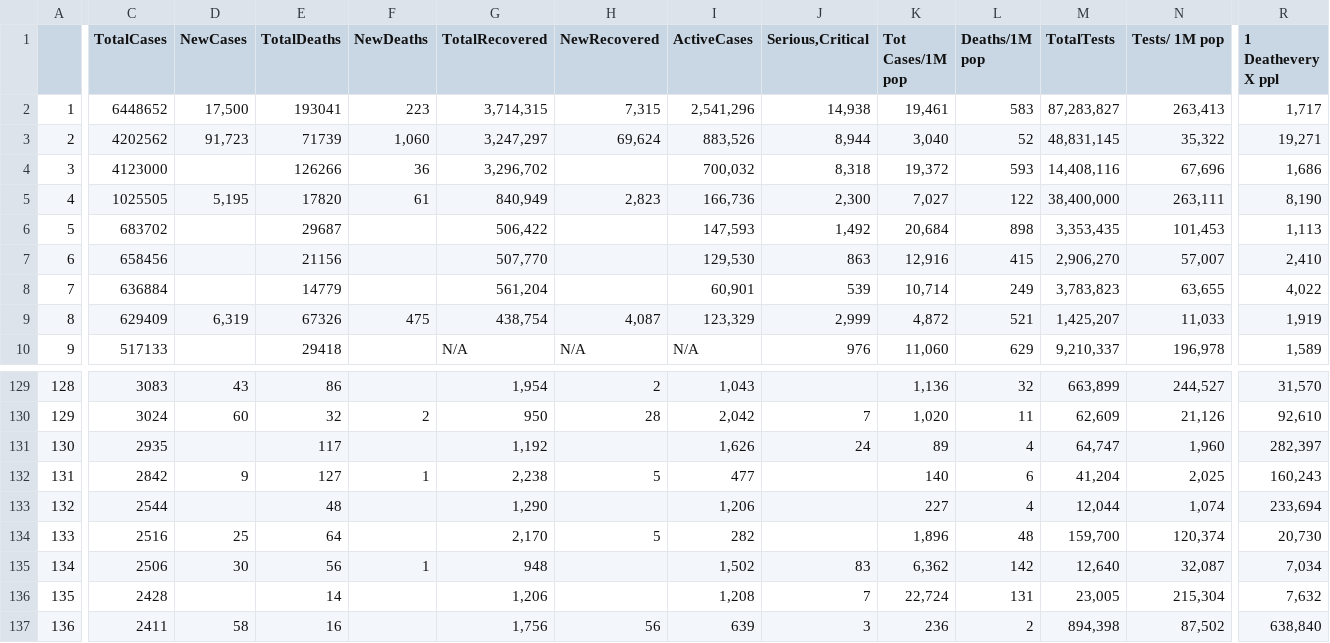
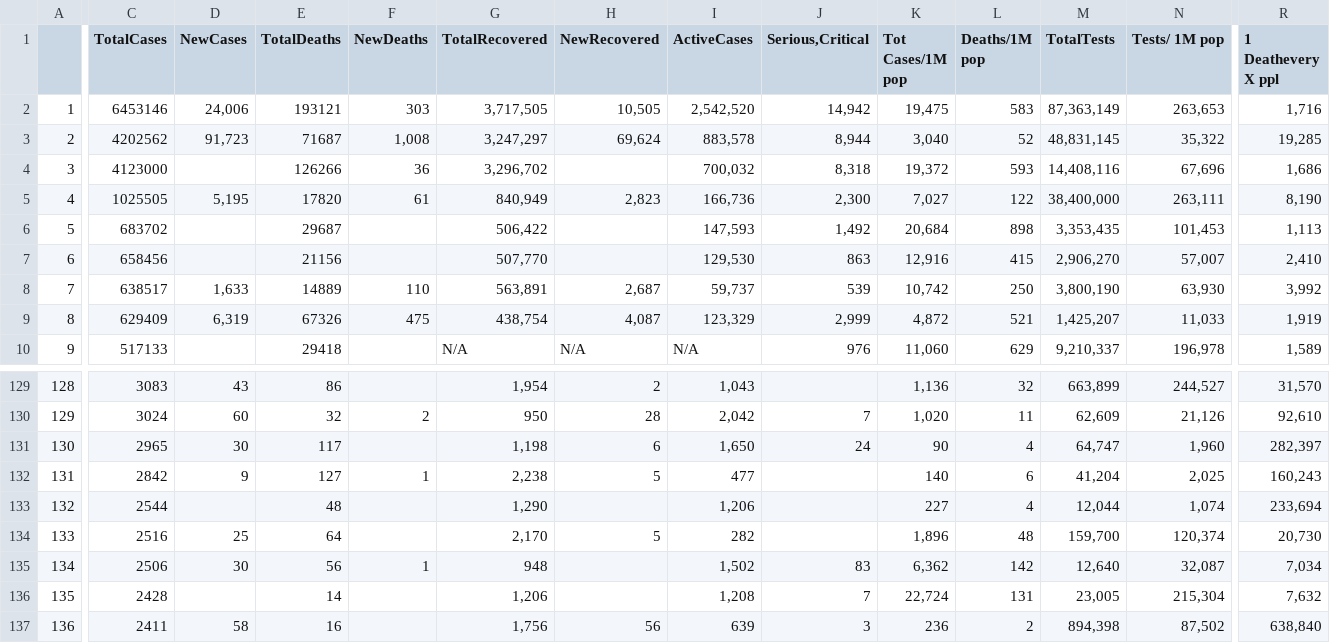
Before and after one commit to iMEdD-Lab/open-data, a CSV file: COVID-19/wom_data.csv, drawn as a sheet; only a part is shown, gaps mark what is left out; the diff covers the shown part only; the diff names each change by its address in the sheet, - before the commit and + after, or states it on an @@ line.

```diff
--- a/COVID-19/wom_data.csv
+++ b/COVID-19/wom_data.csv
-C2 (TotalCases): 6448652
+C2 (TotalCases): 6453146
-D2 (NewCases): 17,500
+D2 (NewCases): 24,006
-E2 (TotalDeaths): 193041
+E2 (TotalDeaths): 193121
-F2 (NewDeaths): 223
+F2 (NewDeaths): 303
-G2 (TotalRecovered): 3,714,315
+G2 (TotalRecovered): 3,717,505
-H2 (NewRecovered): 7,315
+H2 (NewRecovered): 10,505
-I2 (ActiveCases): 2,541,296
+I2 (ActiveCases): 2,542,520
-J2 (Serious,Critical): 14,938
+J2 (Serious,Critical): 14,942
-K2 (Tot Cases/1M pop): 19,461
+K2 (Tot Cases/1M pop): 19,475
-M2 (TotalTests): 87,283,827
+M2 (TotalTests): 87,363,149
-N2 (Tests/ 1M pop): 263,413
+N2 (Tests/ 1M pop): 263,653
-R2 (1 Deathevery X ppl): 1,717
+R2 (1 Deathevery X ppl): 1,716
-E3 (TotalDeaths): 71739
+E3 (TotalDeaths): 71687
-F3 (NewDeaths): 1,060
+F3 (NewDeaths): 1,008
-I3 (ActiveCases): 883,526
+I3 (ActiveCases): 883,578
-R3 (1 Deathevery X ppl): 19,271
+R3 (1 Deathevery X ppl): 19,285
-C8 (TotalCases): 636884
+C8 (TotalCases): 638517
-D8 (NewCases): (empty)
+D8 (NewCases): 1,633
-E8 (TotalDeaths): 14779
+E8 (TotalDeaths): 14889
-F8 (NewDeaths): (empty)
+F8 (NewDeaths): 110
-G8 (TotalRecovered): 561,204
+G8 (TotalRecovered): 563,891
-H8 (NewRecovered): (empty)
+H8 (NewRecovered): 2,687
-I8 (ActiveCases): 60,901
+I8 (ActiveCases): 59,737
-K8 (Tot Cases/1M pop): 10,714
+K8 (Tot Cases/1M pop): 10,742
-L8 (Deaths/1M pop): 249
+L8 (Deaths/1M pop): 250
-M8 (TotalTests): 3,783,823
+M8 (TotalTests): 3,800,190
-N8 (Tests/ 1M pop): 63,655
+N8 (Tests/ 1M pop): 63,930
-R8 (1 Deathevery X ppl): 4,022
+R8 (1 Deathevery X ppl): 3,992
-C131 (TotalCases): 2935
+C131 (TotalCases): 2965
-D131 (NewCases): (empty)
+D131 (NewCases): 30
-G131 (TotalRecovered): 1,192
+G131 (TotalRecovered): 1,198
-H131 (NewRecovered): (empty)
+H131 (NewRecovered): 6
-I131 (ActiveCases): 1,626
+I131 (ActiveCases): 1,650
-K131 (Tot Cases/1M pop): 89
+K131 (Tot Cases/1M pop): 90
```
Also changed, not shown: 2 added rows, 2 removed rows and 74 edited cells elsewhere in this file, COVID-19/alerts.csv, 15 other files.
